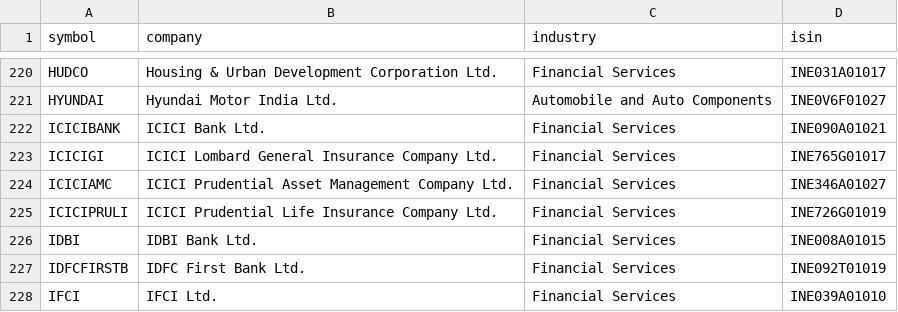
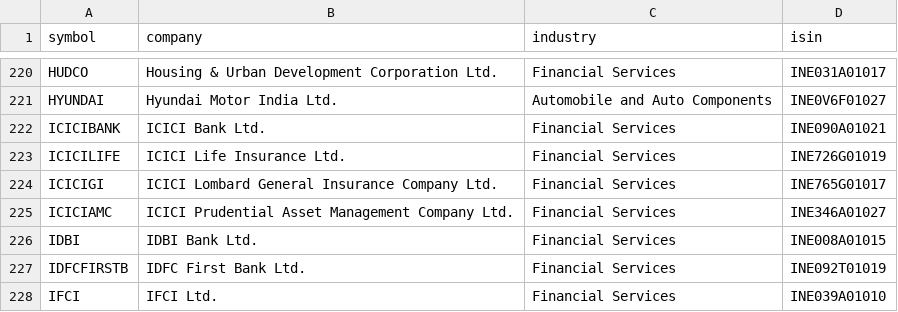
Before and after one commit to vs916491-maker/Nifty-sector-strength, a CSV file: data/constituents/NIFTY500.csv, drawn as a sheet; only a part is shown, gaps mark what is left out.

```diff
--- a/data/constituents/NIFTY500.csv
+++ b/data/constituents/NIFTY500.csv
@@ -222,5 +222,5 @@ HYUNDAI,Hyundai Motor India Ltd.,Automobile and Auto Components,INE0V6F01027
 ICICIBANK,ICICI Bank Ltd.,Financial Services,INE090A01021
+ICICILIFE,ICICI Life Insurance Ltd.,Financial Services,INE726G01019
 ICICIGI,ICICI Lombard General Insurance Company Ltd.,Financial Services,INE765G01017
 ICICIAMC,ICICI Prudential Asset Management Company Ltd.,Financial Services,INE346A01027
-ICICIPRULI,ICICI Prudential Life Insurance Company Ltd.,Financial Services,INE726G01019
 IDBI,IDBI Bank Ltd.,Financial Services,INE008A01015
```
Also changed, not shown: data/constituents/TOTALMKT.csv, data/meta/advance_decline.csv, 5 other files.
